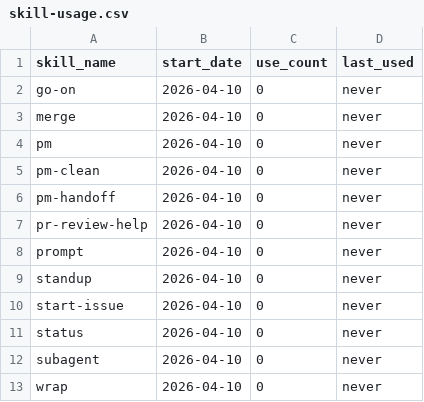
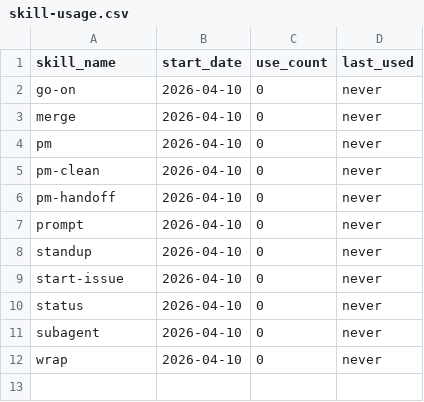
Before and after one commit to auerbachb/claude-code-config, a CSV file: .claude/skill-usage.csv, drawn as a sheet.

```diff
--- a/.claude/skill-usage.csv
+++ b/.claude/skill-usage.csv
@@ -6,3 +6,2 @@ pm-clean,2026-04-10,0,never
 pm-handoff,2026-04-10,0,never
-pr-review-help,2026-04-10,0,never
 prompt,2026-04-10,0,never
```
Also changed, not shown: 14 other files.
